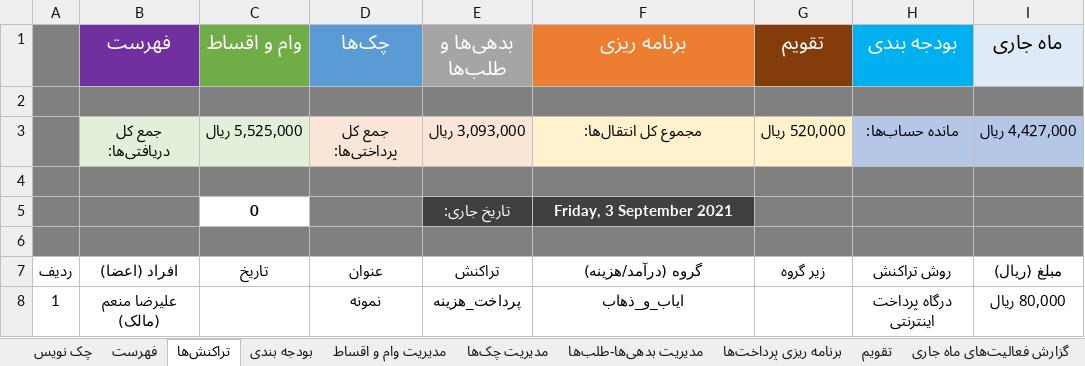
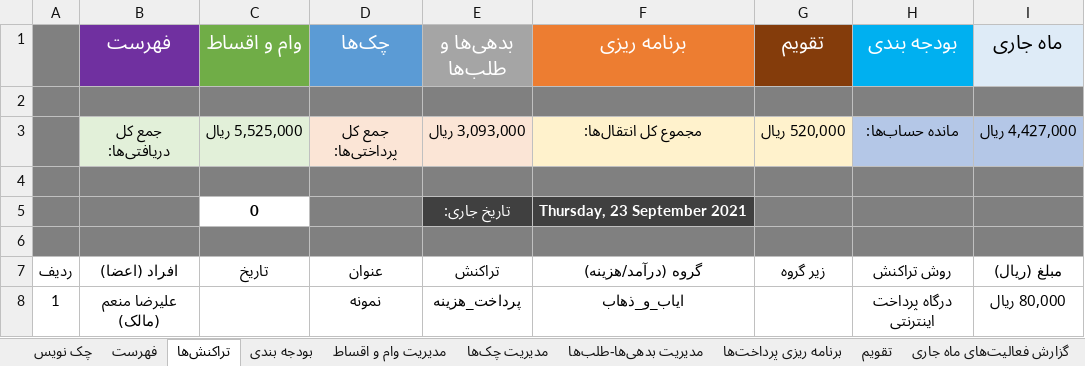
Before and after one commit to alirezamonem/Excel-Personal-Accountant-File, an Excel workbook: Personal Accountant.xlsm, sheet تراکنش‌ها, drawn as a sheet; only a part is shown; values as stored, in another font and other column widths than the file's, no borders; conditional formats and table styles not drawn; the diff names each change by its address in the sheet, - before the commit and + after, or states it on an @@ line.

```diff
--- a/Personal Accountant.xlsm (sheet تراکنش‌ها)
+++ b/Personal Accountant.xlsm (sheet تراکنش‌ها)
-F5 (برنامه ریزی): Friday, 3 September 2021
+F5 (برنامه ریزی): Thursday, 23 September 2021
```
Also changed, not shown: sheet تنظیمات دفترچه.
